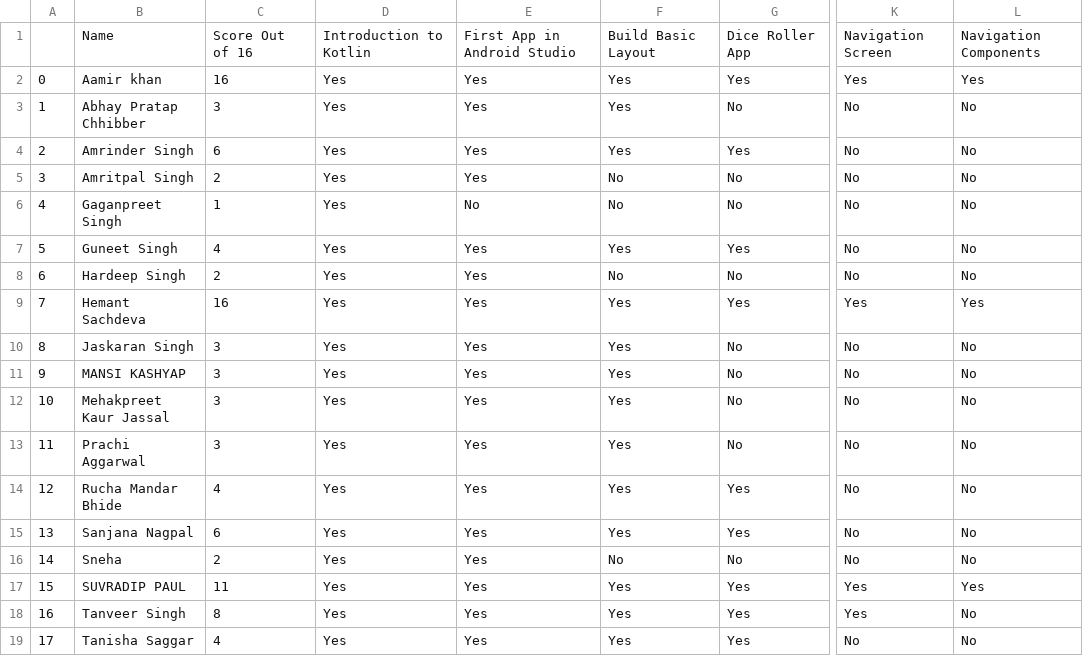
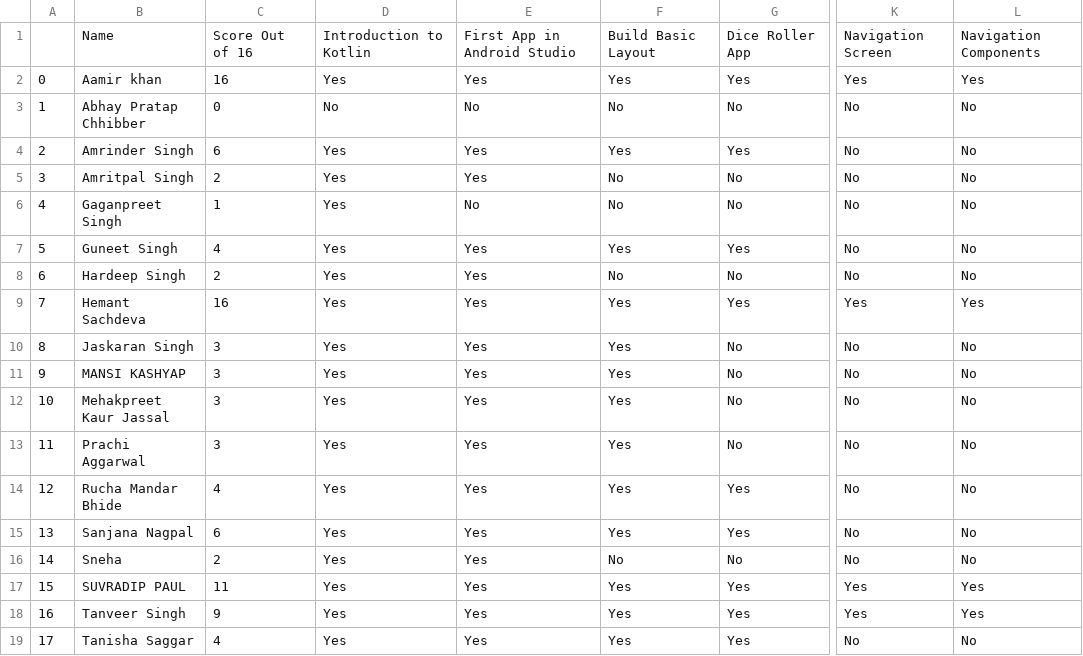
Before and after one commit to HemantSachdeva/google_developers_profile_scraper, a CSV file: data/scrapped_data.csv, drawn as a sheet; only a part is shown, gaps mark what is left out; the diff names each change by its address in the sheet, - before the commit and + after, or states it on an @@ line.

```diff
--- a/data/scrapped_data.csv
+++ b/data/scrapped_data.csv
-C3: 3
+C3: 0
-D3: Yes
+D3: No
-E3: Yes
+E3: No
-F3: Yes
+F3: No
-C18: 8
+C18: 9
-L18: No
+L18: Yes
```
Also changed, not shown: 1 other file.
